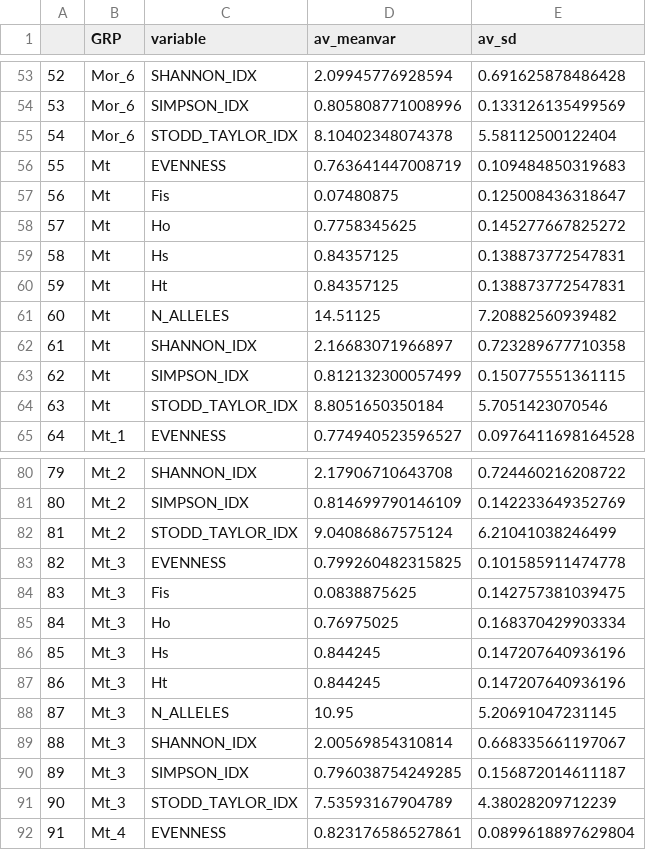
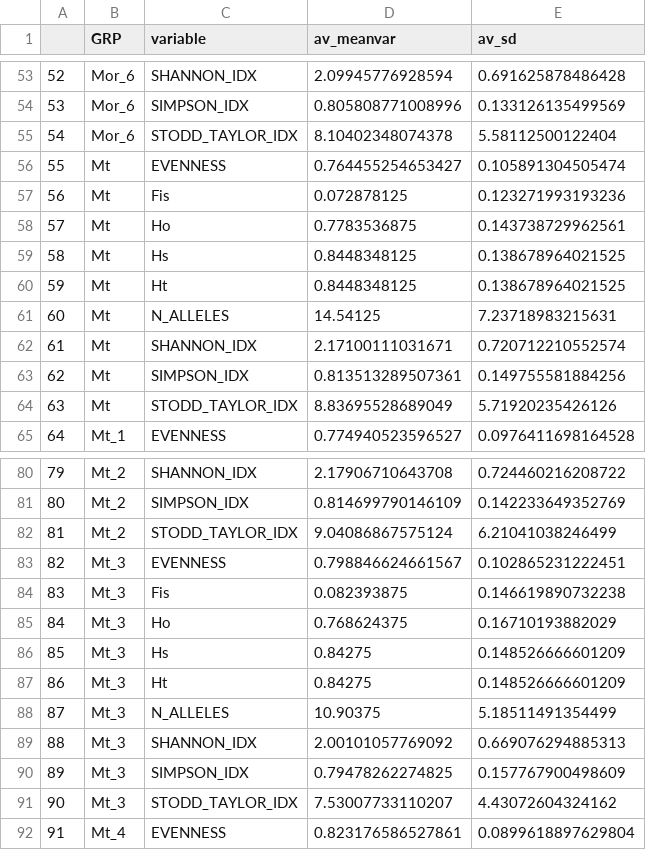
Before and after one commit to tdolz/WFmicrosats, a CSV file: diversity_stats/diversity_output_files/YOY16_rare/mean_sumlocstats17.csv, drawn as a sheet; only a part is shown, gaps mark what is left out; the diff covers the shown part only.

```diff
--- a/diversity_stats/diversity_output_files/YOY16_rare/mean_sumlocstats17.csv
+++ b/diversity_stats/diversity_output_files/YOY16_rare/mean_sumlocstats17.csv
@@ -55,11 +55,11 @@
 "54","Mor_6","STODD_TAYLOR_IDX",8.10402348074378,5.58112500122404
-"55","Mt","EVENNESS",0.763641447008719,0.109484850319683
-"56","Mt","Fis",0.07480875,0.125008436318647
-"57","Mt","Ho",0.7758345625,0.145277667825272
-"58","Mt","Hs",0.84357125,0.138873772547831
-"59","Mt","Ht",0.84357125,0.138873772547831
-"60","Mt","N_ALLELES",14.51125,7.20882560939482
-"61","Mt","SHANNON_IDX",2.16683071966897,0.723289677710358
-"62","Mt","SIMPSON_IDX",0.812132300057499,0.150775551361115
-"63","Mt","STODD_TAYLOR_IDX",8.8051650350184,5.7051423070546
+"55","Mt","EVENNESS",0.764455254653427,0.105891304505474
+"56","Mt","Fis",0.072878125,0.123271993193236
+"57","Mt","Ho",0.7783536875,0.143738729962561
+"58","Mt","Hs",0.8448348125,0.138678964021525
+"59","Mt","Ht",0.8448348125,0.138678964021525
+"60","Mt","N_ALLELES",14.54125,7.23718983215631
+"61","Mt","SHANNON_IDX",2.17100111031671,0.720712210552574
+"62","Mt","SIMPSON_IDX",0.813513289507361,0.149755581884256
+"63","Mt","STODD_TAYLOR_IDX",8.83695528689049,5.71920235426126
 "64","Mt_1","EVENNESS",0.774940523596527,0.0976411698164528
@@ -82,11 +82,11 @@
 "81","Mt_2","STODD_TAYLOR_IDX",9.04086867575124,6.21041038246499
-"82","Mt_3","EVENNESS",0.799260482315825,0.101585911474778
-"83","Mt_3","Fis",0.0838875625,0.142757381039475
-"84","Mt_3","Ho",0.76975025,0.168370429903334
-"85","Mt_3","Hs",0.844245,0.147207640936196
-"86","Mt_3","Ht",0.844245,0.147207640936196
-"87","Mt_3","N_ALLELES",10.95,5.20691047231145
-"88","Mt_3","SHANNON_IDX",2.00569854310814,0.668335661197067
-"89","Mt_3","SIMPSON_IDX",0.796038754249285,0.156872014611187
-"90","Mt_3","STODD_TAYLOR_IDX",7.53593167904789,4.38028209712239
+"82","Mt_3","EVENNESS",0.798846624661567,0.102865231222451
+"83","Mt_3","Fis",0.082393875,0.146619890732238
+"84","Mt_3","Ho",0.768624375,0.16710193882029
+"85","Mt_3","Hs",0.84275,0.148526666601209
+"86","Mt_3","Ht",0.84275,0.148526666601209
+"87","Mt_3","N_ALLELES",10.90375,5.18511491354499
+"88","Mt_3","SHANNON_IDX",2.00101057769092,0.669076294885313
+"89","Mt_3","SIMPSON_IDX",0.79478262274825,0.157767900498609
+"90","Mt_3","STODD_TAYLOR_IDX",7.53007733110207,4.43072604324162
 "91","Mt_4","EVENNESS",0.823176586527861,0.0899618897629804
```
Also changed, not shown: 18 edited cells elsewhere in this file, diversity_stats/diversity_output_files/YOY16_rare/mean_loc_stats17.csv, diversity_stats/diversity_output_files/YOY16_rare/wfhwepop16.csv, 20 other files.
